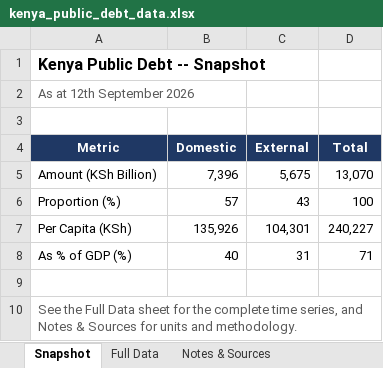
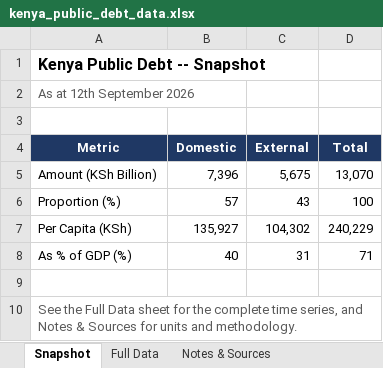
Before and after one commit to wnwamalwa/quarterly-macro-debt-report, an Excel workbook: docs/kenya_public_debt_data.xlsx, sheet Snapshot, drawn as a sheet; values as stored, in another font and other column widths than the file's, no borders; the diff names each change by its address in the sheet, - before the commit and + after, or states it on an @@ line.

```diff
--- a/docs/kenya_public_debt_data.xlsx (sheet Snapshot)
+++ b/docs/kenya_public_debt_data.xlsx (sheet Snapshot)
-B7 (Domestic): 135,926
+B7 (Domestic): 135,927
-C7 (External): 104,301
+C7 (External): 104,302
-D7 (Total): 240,227
+D7 (Total): 240,229
```
Also changed, not shown: sheet Full Data, sheet Notes & Sources, 1 other file.
